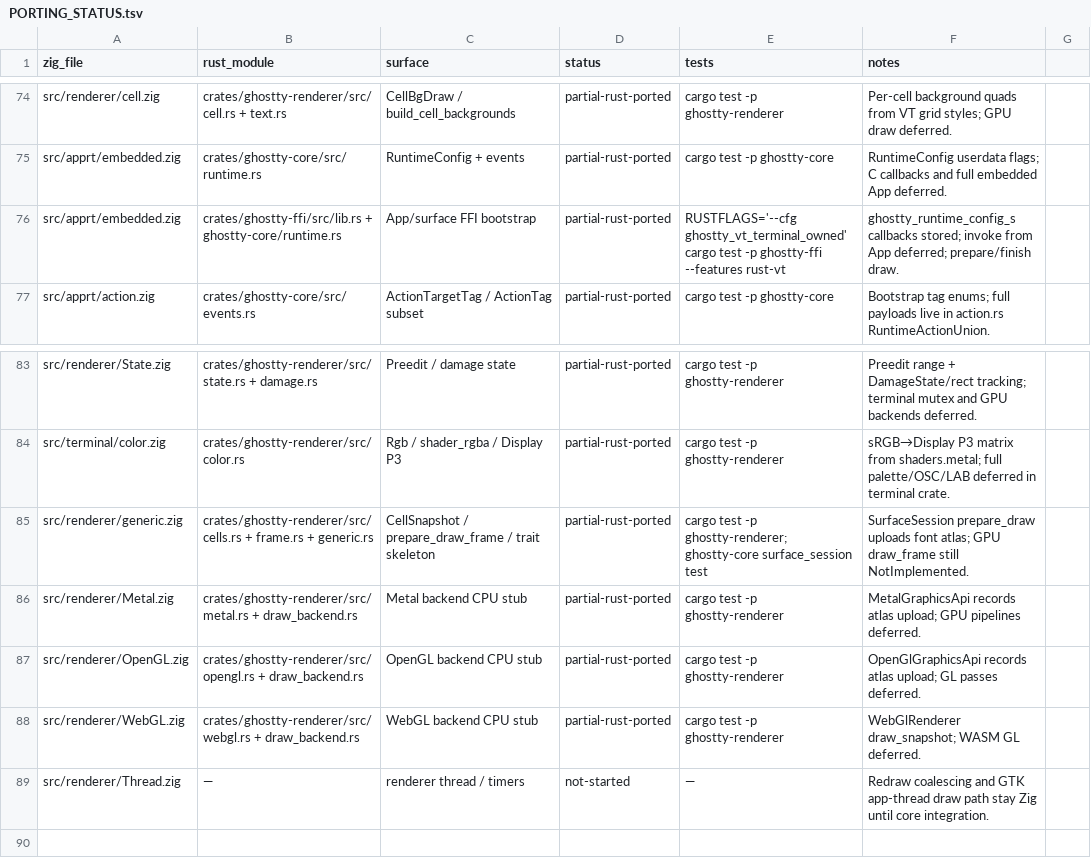
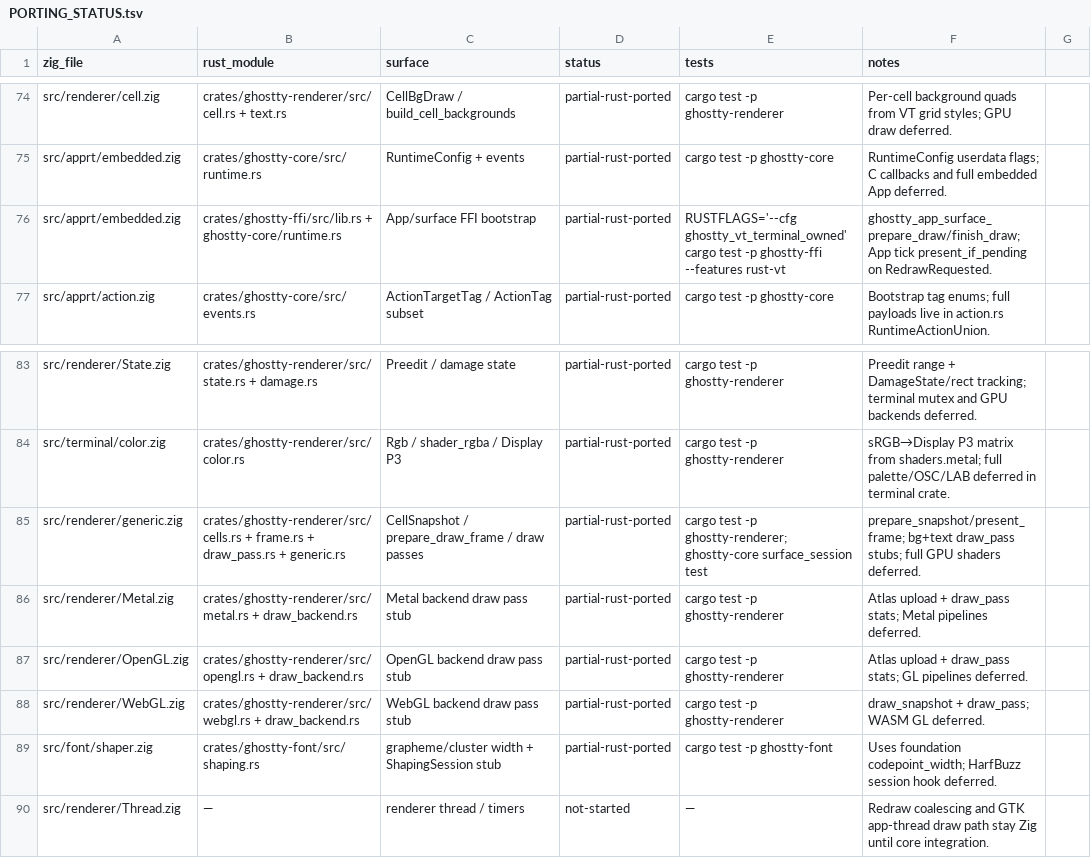
Before and after one commit to Frank-III/ghostty, a TSV file: docs/PORTING_STATUS.tsv, drawn as a sheet; only a part is shown, gaps mark what is left out.

```diff
--- a/docs/PORTING_STATUS.tsv
+++ b/docs/PORTING_STATUS.tsv
@@ -75,3 +75,3 @@ src/renderer/cell.zig	crates/ghostty-renderer/src/cell.rs + text.rs	CellBgDraw /
 src/apprt/embedded.zig	crates/ghostty-core/src/runtime.rs	RuntimeConfig + events	partial-rust-ported	cargo test -p ghostty-core	RuntimeConfig userdata flags; C callbacks and full embedded App deferred.
-src/apprt/embedded.zig	crates/ghostty-ffi/src/lib.rs + ghostty-core/runtime.rs	App/surface FFI bootstrap	partial-rust-ported	RUSTFLAGS='--cfg ghostty_vt_terminal_owned' cargo test -p ghostty-ffi --features rust-vt	ghostty_runtime_config_s callbacks stored; invoke from App deferred; prepare/finish draw.
+src/apprt/embedded.zig	crates/ghostty-ffi/src/lib.rs + ghostty-core/runtime.rs	App/surface FFI bootstrap	partial-rust-ported	RUSTFLAGS='--cfg ghostty_vt_terminal_owned' cargo test -p ghostty-ffi --features rust-vt	ghostty_app_surface_prepare_draw/finish_draw; App tick present_if_pending on RedrawRequested.
 src/apprt/action.zig	crates/ghostty-core/src/events.rs	ActionTargetTag / ActionTag subset	partial-rust-ported	cargo test -p ghostty-core	Bootstrap tag enums; full payloads live in action.rs RuntimeActionUnion.
@@ -84,6 +84,7 @@ src/renderer/State.zig	crates/ghostty-renderer/src/state.rs + damage.rs	Preedit
 src/terminal/color.zig	crates/ghostty-renderer/src/color.rs	Rgb / shader_rgba / Display P3	partial-rust-ported	cargo test -p ghostty-renderer	sRGB→Display P3 matrix from shaders.metal; full palette/OSC/LAB deferred in terminal crate.
-src/renderer/generic.zig	crates/ghostty-renderer/src/cells.rs + frame.rs + generic.rs	CellSnapshot / prepare_draw_frame / trait skeleton	partial-rust-ported	cargo test -p ghostty-renderer; ghostty-core surface_session test	SurfaceSession prepare_draw uploads font atlas; GPU draw_frame still NotImplemented.
-src/renderer/Metal.zig	crates/ghostty-renderer/src/metal.rs + draw_backend.rs	Metal backend CPU stub	partial-rust-ported	cargo test -p ghostty-renderer	MetalGraphicsApi records atlas upload; GPU pipelines deferred.
-src/renderer/OpenGL.zig	crates/ghostty-renderer/src/opengl.rs + draw_backend.rs	OpenGL backend CPU stub	partial-rust-ported	cargo test -p ghostty-renderer	OpenGlGraphicsApi records atlas upload; GL passes deferred.
-src/renderer/WebGL.zig	crates/ghostty-renderer/src/webgl.rs + draw_backend.rs	WebGL backend CPU stub	partial-rust-ported	cargo test -p ghostty-renderer	WebGlRenderer draw_snapshot; WASM GL deferred.
+src/renderer/generic.zig	crates/ghostty-renderer/src/cells.rs + frame.rs + draw_pass.rs + generic.rs	CellSnapshot / prepare_draw_frame / draw passes	partial-rust-ported	cargo test -p ghostty-renderer; ghostty-core surface_session test	prepare_snapshot/present_frame; bg+text draw_pass stubs; full GPU shaders deferred.
+src/renderer/Metal.zig	crates/ghostty-renderer/src/metal.rs + draw_backend.rs	Metal backend draw pass stub	partial-rust-ported	cargo test -p ghostty-renderer	Atlas upload + draw_pass stats; Metal pipelines deferred.
+src/renderer/OpenGL.zig	crates/ghostty-renderer/src/opengl.rs + draw_backend.rs	OpenGL backend draw pass stub	partial-rust-ported	cargo test -p ghostty-renderer	Atlas upload + draw_pass stats; GL pipelines deferred.
+src/renderer/WebGL.zig	crates/ghostty-renderer/src/webgl.rs + draw_backend.rs	WebGL backend draw pass stub	partial-rust-ported	cargo test -p ghostty-renderer	draw_snapshot + draw_pass; WASM GL deferred.
+src/font/shaper.zig	crates/ghostty-font/src/shaping.rs	grapheme/cluster width + ShapingSession stub	partial-rust-ported	cargo test -p ghostty-font	Uses foundation codepoint_width; HarfBuzz session hook deferred.
 src/renderer/Thread.zig	—	renderer thread / timers	not-started	—	Redraw coalescing and GTK app-thread draw path stay Zig until core integration.
```
Also changed, not shown: 26 other files.
